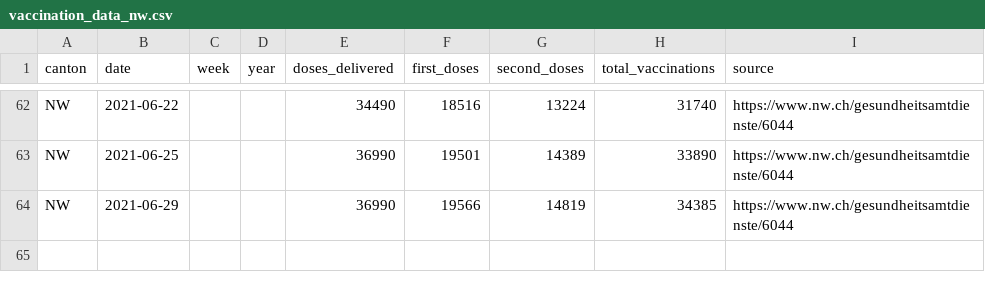
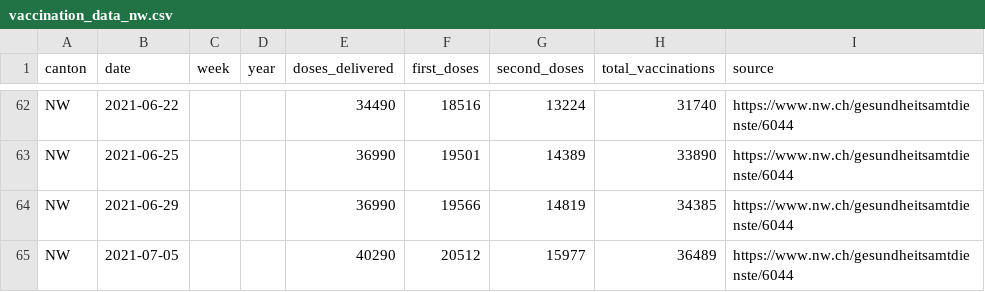
Before and after one commit to maekke/vaccination_data, a CSV file: vaccination_data_nw.csv, drawn as a sheet; only a part is shown, gaps mark what is left out; the diff names each change by its address in the sheet, - before the commit and + after, or states it on an @@ line.

Commit message:
Automatic update of vaccination data

```diff
--- a/vaccination_data_nw.csv
+++ b/vaccination_data_nw.csv
+row 65: NW | 2021-07-05 |  |  | 40290 | 20512 | 15977 | 36489 | https://www.nw.ch/gesundheitsamtdienste/6044
```
Also changed, not shown: vaccination_data_be.csv, vaccination_data_total.csv, 1 other file.
